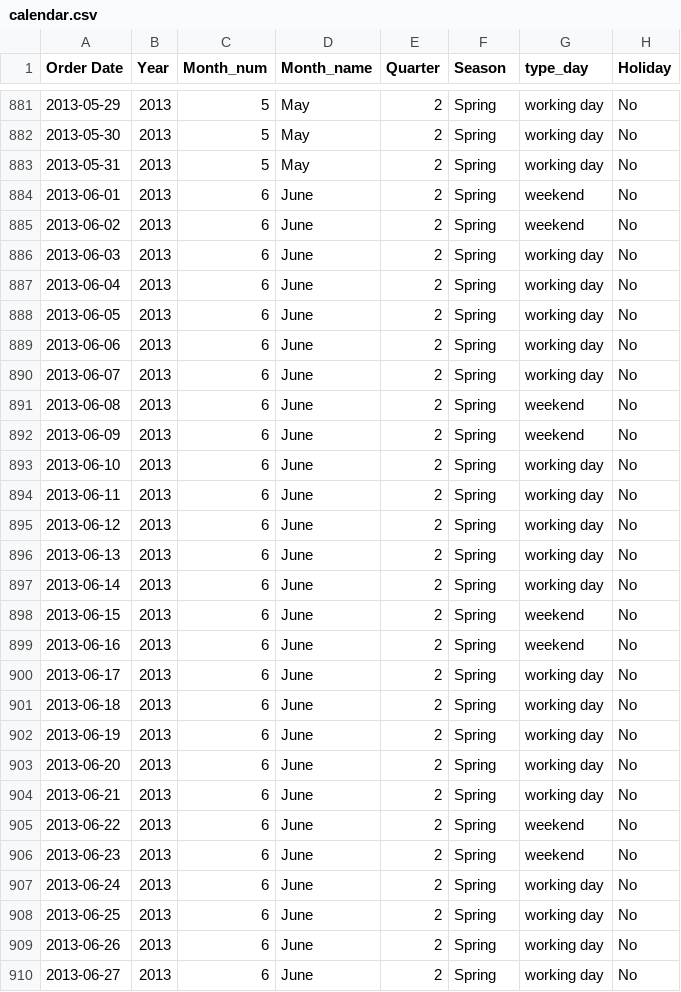
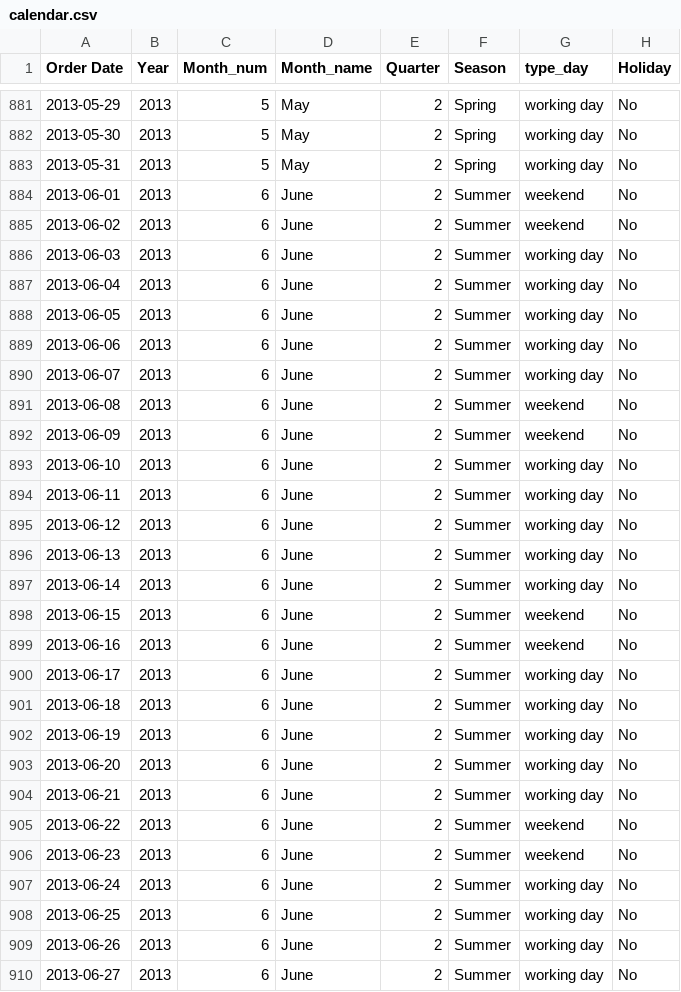
Before and after one commit to DiegoFrancoGiusti/dashboard_vendas_Superstore, a CSV file: data/calendar.csv, drawn as a sheet; only a part is shown, gaps mark what is left out; the diff covers the shown part only.

Commit message:
Correções
Arrumando o dicionário seasons_year;
Arredondando os valores das colunas criadas

```diff
--- a/data/calendar.csv
+++ b/data/calendar.csv
@@ -883,28 +883,28 @@ Order Date,Year,Month_num,Month_name,Quarter,Season,type_day,Holiday
 2013-05-31,2013,5,May,2,Spring,working day,No
-2013-06-01,2013,6,June,2,Spring,weekend,No
-2013-06-02,2013,6,June,2,Spring,weekend,No
-2013-06-03,2013,6,June,2,Spring,working day,No
-2013-06-04,2013,6,June,2,Spring,working day,No
-2013-06-05,2013,6,June,2,Spring,working day,No
-2013-06-06,2013,6,June,2,Spring,working day,No
-2013-06-07,2013,6,June,2,Spring,working day,No
-2013-06-08,2013,6,June,2,Spring,weekend,No
-2013-06-09,2013,6,June,2,Spring,weekend,No
-2013-06-10,2013,6,June,2,Spring,working day,No
-2013-06-11,2013,6,June,2,Spring,working day,No
-2013-06-12,2013,6,June,2,Spring,working day,No
-2013-06-13,2013,6,June,2,Spring,working day,No
-2013-06-14,2013,6,June,2,Spring,working day,No
-2013-06-15,2013,6,June,2,Spring,weekend,No
-2013-06-16,2013,6,June,2,Spring,weekend,No
-2013-06-17,2013,6,June,2,Spring,working day,No
-2013-06-18,2013,6,June,2,Spring,working day,No
-2013-06-19,2013,6,June,2,Spring,working day,No
-2013-06-20,2013,6,June,2,Spring,working day,No
-2013-06-21,2013,6,June,2,Spring,working day,No
-2013-06-22,2013,6,June,2,Spring,weekend,No
-2013-06-23,2013,6,June,2,Spring,weekend,No
-2013-06-24,2013,6,June,2,Spring,working day,No
-2013-06-25,2013,6,June,2,Spring,working day,No
-2013-06-26,2013,6,June,2,Spring,working day,No
-2013-06-27,2013,6,June,2,Spring,working day,No
+2013-06-01,2013,6,June,2,Summer,weekend,No
+2013-06-02,2013,6,June,2,Summer,weekend,No
+2013-06-03,2013,6,June,2,Summer,working day,No
+2013-06-04,2013,6,June,2,Summer,working day,No
+2013-06-05,2013,6,June,2,Summer,working day,No
+2013-06-06,2013,6,June,2,Summer,working day,No
+2013-06-07,2013,6,June,2,Summer,working day,No
+2013-06-08,2013,6,June,2,Summer,weekend,No
+2013-06-09,2013,6,June,2,Summer,weekend,No
+2013-06-10,2013,6,June,2,Summer,working day,No
+2013-06-11,2013,6,June,2,Summer,working day,No
+2013-06-12,2013,6,June,2,Summer,working day,No
+2013-06-13,2013,6,June,2,Summer,working day,No
+2013-06-14,2013,6,June,2,Summer,working day,No
+2013-06-15,2013,6,June,2,Summer,weekend,No
+2013-06-16,2013,6,June,2,Summer,weekend,No
+2013-06-17,2013,6,June,2,Summer,working day,No
+2013-06-18,2013,6,June,2,Summer,working day,No
+2013-06-19,2013,6,June,2,Summer,working day,No
+2013-06-20,2013,6,June,2,Summer,working day,No
+2013-06-21,2013,6,June,2,Summer,working day,No
+2013-06-22,2013,6,June,2,Summer,weekend,No
+2013-06-23,2013,6,June,2,Summer,weekend,No
+2013-06-24,2013,6,June,2,Summer,working day,No
+2013-06-25,2013,6,June,2,Summer,working day,No
+2013-06-26,2013,6,June,2,Summer,working day,No
+2013-06-27,2013,6,June,2,Summer,working day,No
```
Also changed, not shown: 93 edited cells elsewhere in this file, 2 other files.
